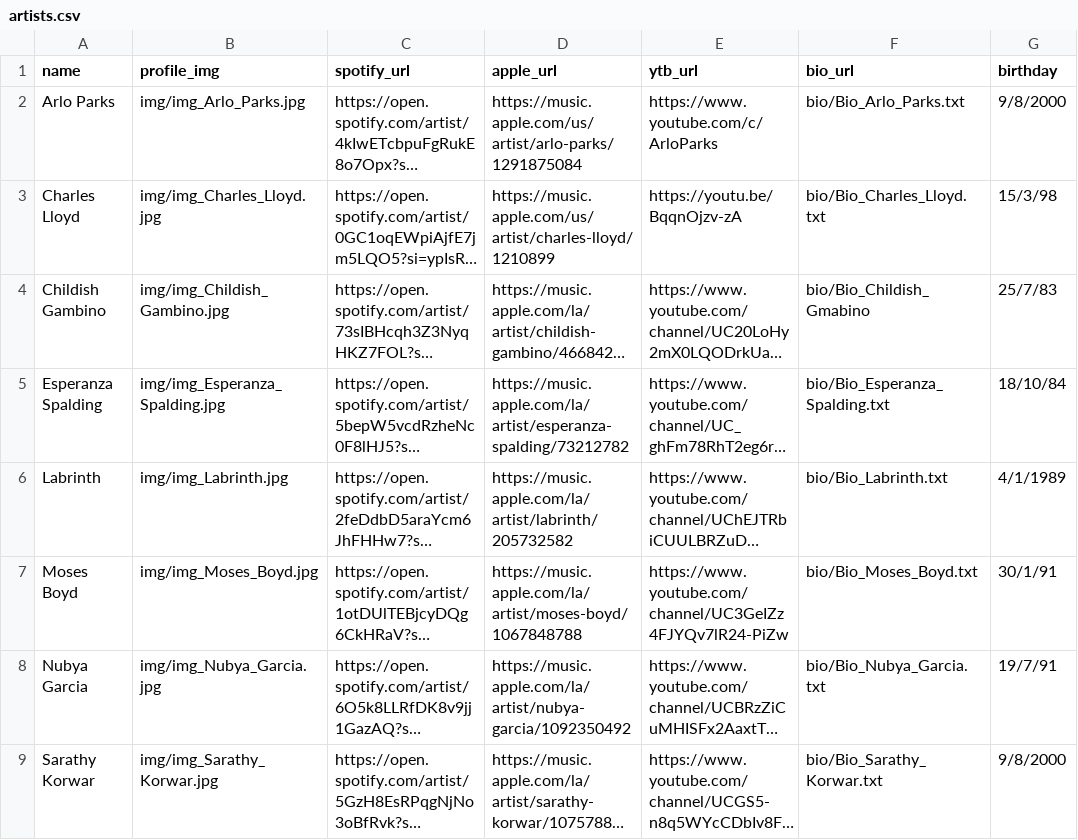
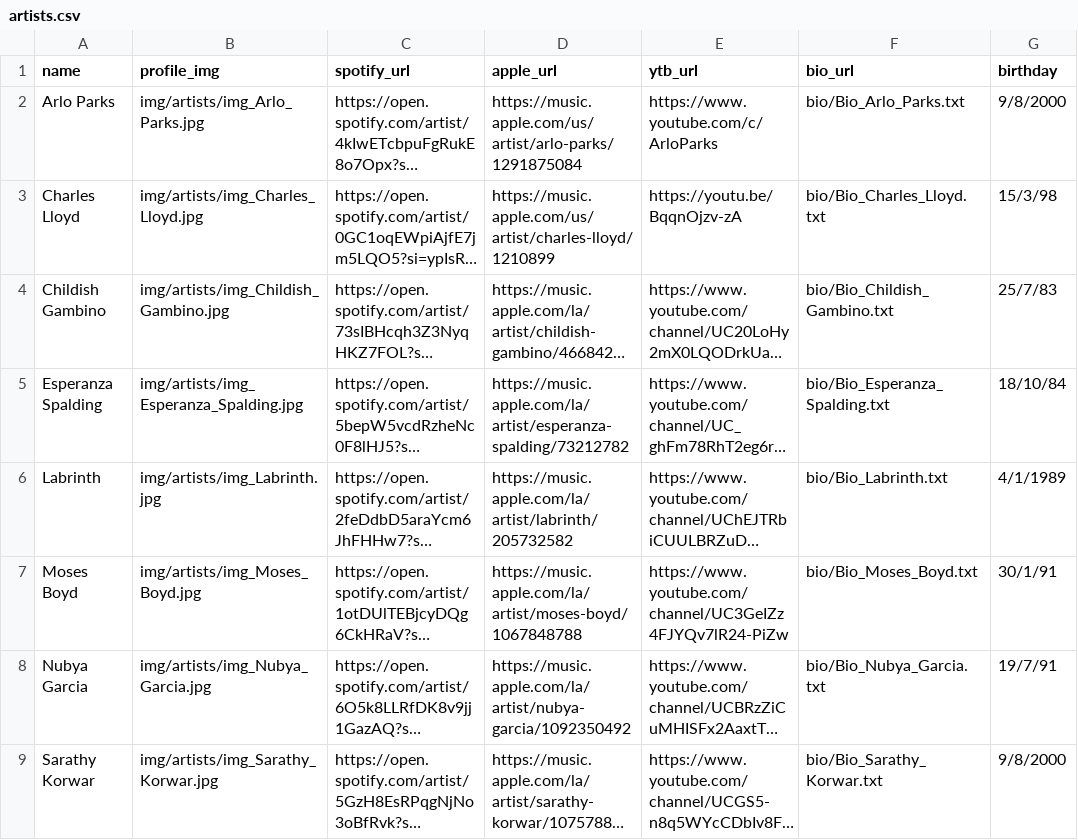
Before and after one commit to SpyrosSiannas/record-label-webapp, a CSV file: database/contents/artists.csv, drawn as a sheet; only a part is shown; long unchanged cells end in …; the diff names each change by its address in the sheet, - before the commit and + after, or states it on an @@ line.

Commit message:
Minor fixes

```diff
--- a/database/contents/artists.csv
+++ b/database/contents/artists.csv
-B2 (profile_img): img/img_Arlo_Parks.jpg
+B2 (profile_img): img/artists/img_Arlo_Parks.jpg
-B3 (profile_img): img/img_Charles_Lloyd.jpg
+B3 (profile_img): img/artists/img_Charles_Lloyd.jpg
-B4 (profile_img): img/img_Childish_Gambino.jpg
+B4 (profile_img): img/artists/img_Childish_Gambino.jpg
-F4 (bio_url): bio/Bio_Childish_Gmabino
+F4 (bio_url): bio/Bio_Childish_Gambino.txt
-B5 (profile_img): img/img_Esperanza_Spalding.jpg
+B5 (profile_img): img/artists/img_Esperanza_Spalding.jpg
-B6 (profile_img): img/img_Labrinth.jpg
+B6 (profile_img): img/artists/img_Labrinth.jpg
-B7 (profile_img): img/img_Moses_Boyd.jpg
+B7 (profile_img): img/artists/img_Moses_Boyd.jpg
-B8 (profile_img): img/img_Nubya_Garcia.jpg
+B8 (profile_img): img/artists/img_Nubya_Garcia.jpg
-B9 (profile_img): img/img_Sarathy_Korwar.jpg
+B9 (profile_img): img/artists/img_Sarathy_Korwar.jpg
```
